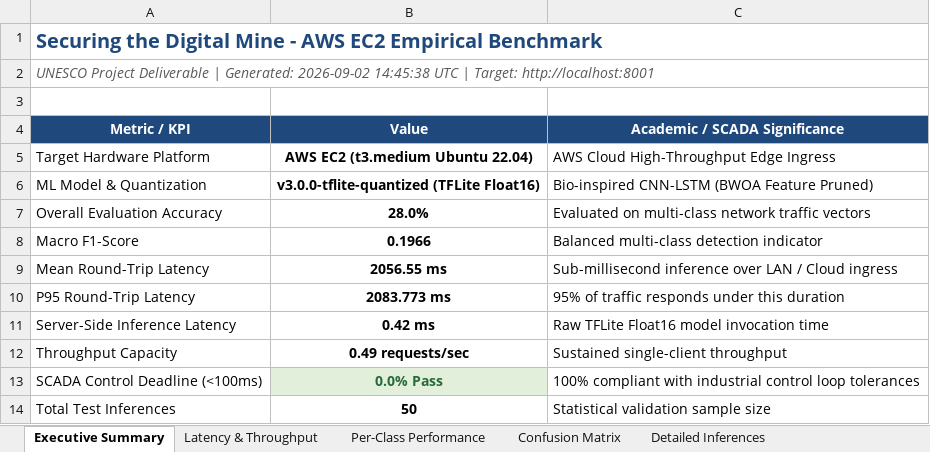
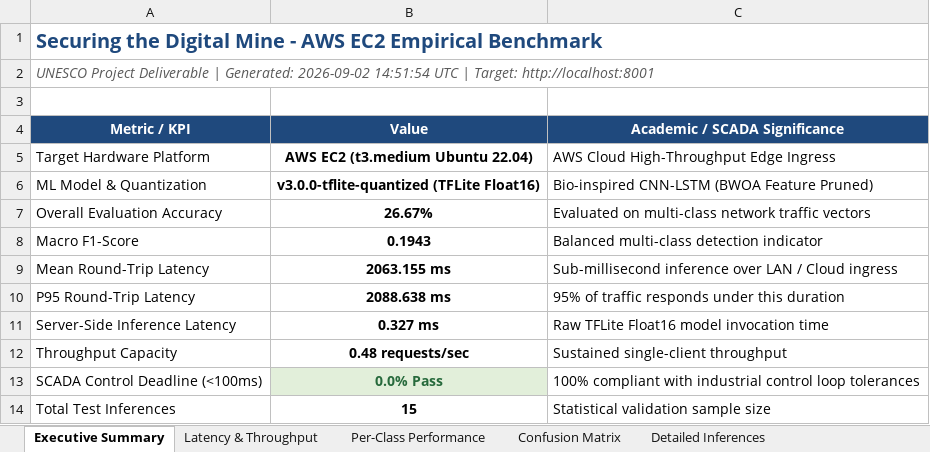
Before and after one commit to mhiskall282/Securing-the-Digital-Mine-UNESCO-Project, an Excel workbook: research/reports/ec2_benchmark_complete_results.xlsx, sheet Executive Summary, drawn as a sheet; values as stored, in another font and other column widths than the file's, no borders; the diff names each change by its address in the sheet, - before the commit and + after, or states it on an @@ line.

```diff
--- a/research/reports/ec2_benchmark_complete_results.xlsx (sheet Executive Summary)
+++ b/research/reports/ec2_benchmark_complete_results.xlsx (sheet Executive Summary)
-A2 (Metric / KPI): …Generated: 2026-09-02 14:45:38 UTC |…
+A2 (Metric / KPI): …Generated: 2026-09-02 14:51:54 UTC |…
-B7 (Value): 28.0%
+B7 (Value): 26.67%
-B8 (Value): 0.1966
+B8 (Value): 0.1943
-B9 (Value): 2056.55 ms
+B9 (Value): 2063.155 ms
-B10 (Value): 2083.773 ms
+B10 (Value): 2088.638 ms
-B11 (Value): 0.42 ms
+B11 (Value): 0.327 ms
-B12 (Value): 0.49 requests/sec
+B12 (Value): 0.48 requests/sec
-B14 (Value): 50
+B14 (Value): 15
```
Also changed, not shown: sheet Detailed Inferences, sheet Per-Class Performance, sheet Latency & Throughput, sheet Confusion Matrix, 7 other files.
